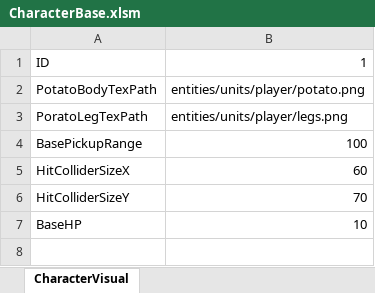
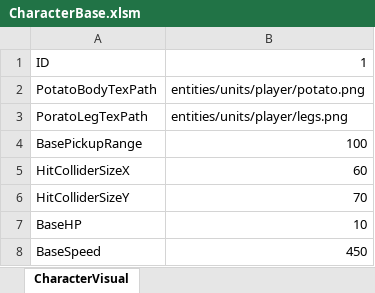
Before and after one commit to JeongGil/AstrDX, an Excel workbook: DirectX/Bin/Asset/Brotato/tables/CharacterBase.xlsm, sheet CharacterVisual, drawn as a sheet; values as stored, in another font and other column widths than the file's, no borders; charts and pictures not drawn; the diff names each change by its address in the sheet, - before the commit and + after, or states it on an @@ line.

Commit message:
플레이어 이동 속도 기본값 및 스탯 반영 추가
플레이어 캐릭터의 기본 이동 속도(BaseSpeed) 항목을 추가하고, 스탯에 따라 이동 속도가 동적으로 반영되도록 구현했습니다. HitEffect 애니메이션의 반복 및 간격 처리도 개선했습니다.

```diff
--- a/DirectX/Bin/Asset/Brotato/tables/CharacterBase.xlsm (sheet CharacterVisual)
+++ b/DirectX/Bin/Asset/Brotato/tables/CharacterBase.xlsm (sheet CharacterVisual)
+row 8: BaseSpeed | 450
```
Also changed, not shown: 3 other files.
